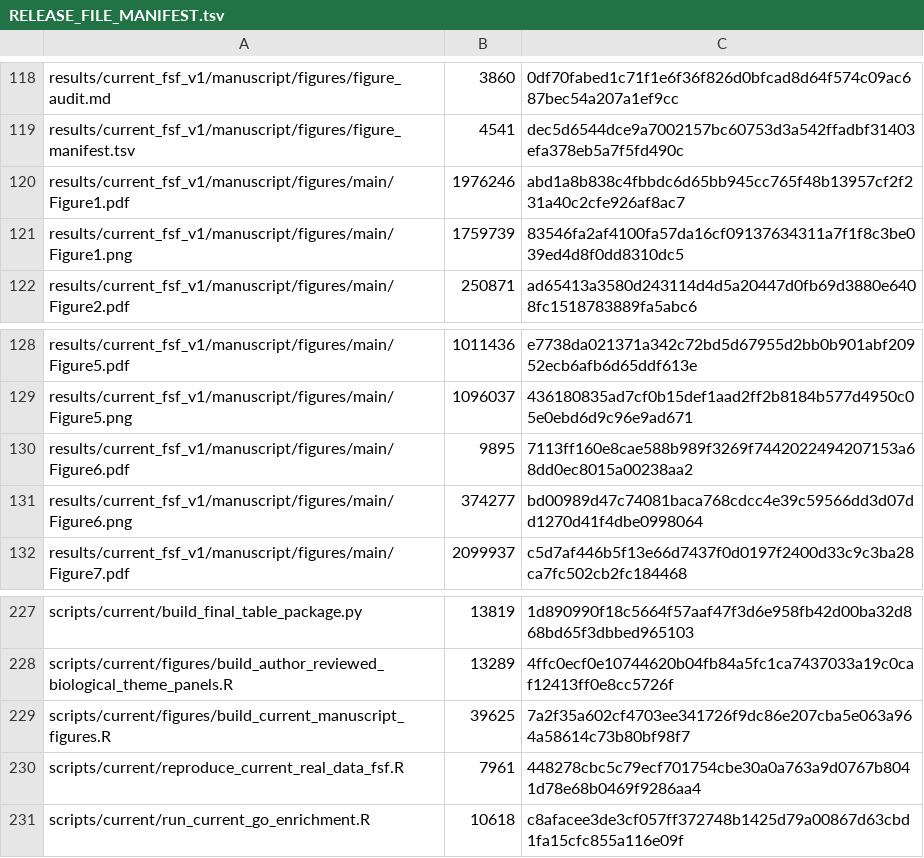
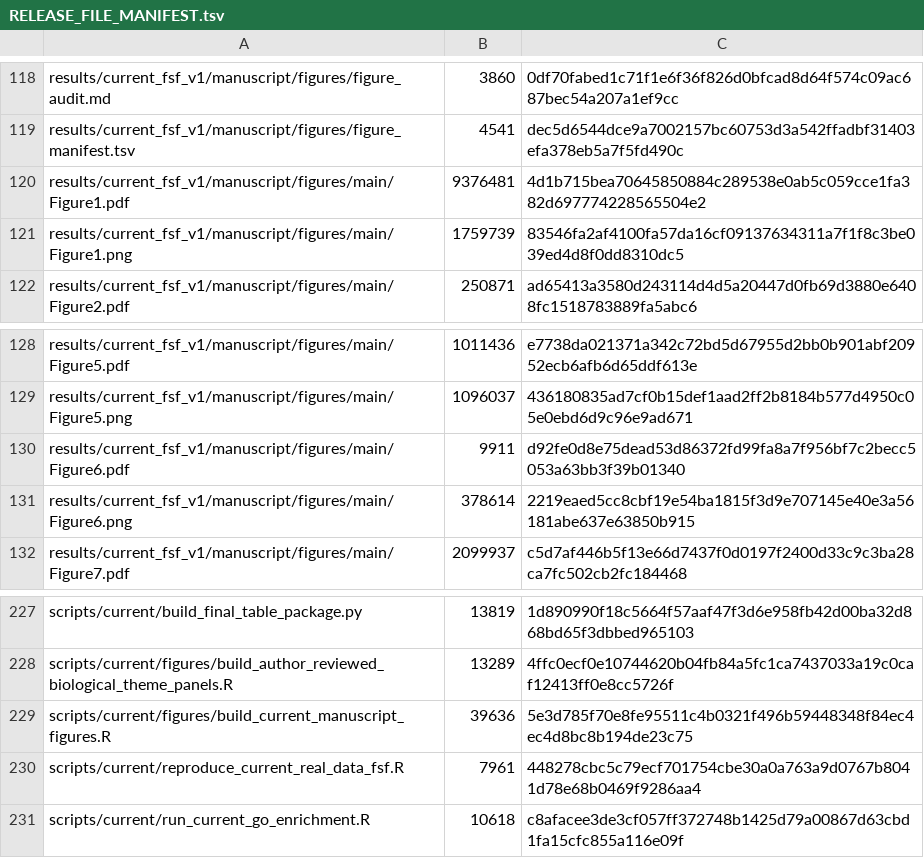
Before and after one commit to sajadshahbaz/FSF, a TSV file: reproducibility/RELEASE_FILE_MANIFEST.tsv, drawn as a sheet; only a part is shown, gaps mark what is left out.

```diff
--- a/reproducibility/RELEASE_FILE_MANIFEST.tsv
+++ b/reproducibility/RELEASE_FILE_MANIFEST.tsv
@@ -119,3 +119,3 @@ results/current_fsf_v1/manuscript/figures/figure_audit.md	3860	0df70fabed1c71f1e
 results/current_fsf_v1/manuscript/figures/figure_manifest.tsv	4541	dec5d6544dce9a7002157bc60753d3a542ffadbf31403efa378eb5a7f5fd490c
-results/current_fsf_v1/manuscript/figures/main/Figure1.pdf	1976246	abd1a8b838c4fbbdc6d65bb945cc765f48b13957cf2f231a40c2cfe926af8ac7
+results/current_fsf_v1/manuscript/figures/main/Figure1.pdf	9376481	4d1b715bea70645850884c289538e0ab5c059cce1fa382d697774228565504e2
 results/current_fsf_v1/manuscript/figures/main/Figure1.png	1759739	83546fa2af4100fa57da16cf09137634311a7f1f8c3be039ed4d8f0dd8310dc5
@@ -129,4 +129,4 @@ results/current_fsf_v1/manuscript/figures/main/Figure5.pdf	1011436	e7738da021371
 results/current_fsf_v1/manuscript/figures/main/Figure5.png	1096037	436180835ad7cf0b15def1aad2ff2b8184b577d4950c05e0ebd6d9c96e9ad671
-results/current_fsf_v1/manuscript/figures/main/Figure6.pdf	9895	7113ff160e8cae588b989f3269f7442022494207153a68dd0ec8015a00238aa2
-results/current_fsf_v1/manuscript/figures/main/Figure6.png	374277	bd00989d47c74081baca768cdcc4e39c59566dd3d07dd1270d41f4dbe0998064
+results/current_fsf_v1/manuscript/figures/main/Figure6.pdf	9911	d92fe0d8e75dead53d86372fd99fa8a7f956bf7c2becc5053a63bb3f39b01340
+results/current_fsf_v1/manuscript/figures/main/Figure6.png	378614	2219eaed5cc8cbf19e54ba1815f3d9e707145e40e3a56181abe637e63850b915
 results/current_fsf_v1/manuscript/figures/main/Figure7.pdf	2099937	c5d7af446b5f13e66d7437f0d0197f2400d33c9c3ba28ca7fc502cb2fc184468
@@ -228,3 +228,3 @@ scripts/current/build_final_table_package.py	13819	1d890990f18c5664f57aaf47f3d6e
 scripts/current/figures/build_author_reviewed_biological_theme_panels.R	13289	4ffc0ecf0e10744620b04fb84a5fc1ca7437033a19c0caf12413ff0e8cc5726f
-scripts/current/figures/build_current_manuscript_figures.R	39625	7a2f35a602cf4703ee341726f9dc86e207cba5e063a964a58614c73b80bf98f7
+scripts/current/figures/build_current_manuscript_figures.R	39636	5e3d785f70e8fe95511c4b0321f496b59448348f84ec4ec4d8bc8b194de23c75
 scripts/current/reproduce_current_real_data_fsf.R	7961	448278cbc5c79ecf701754cbe30a0a763a9d0767b8041d78e68b0469f9286aa4
```
Also changed, not shown: 4 other files.
